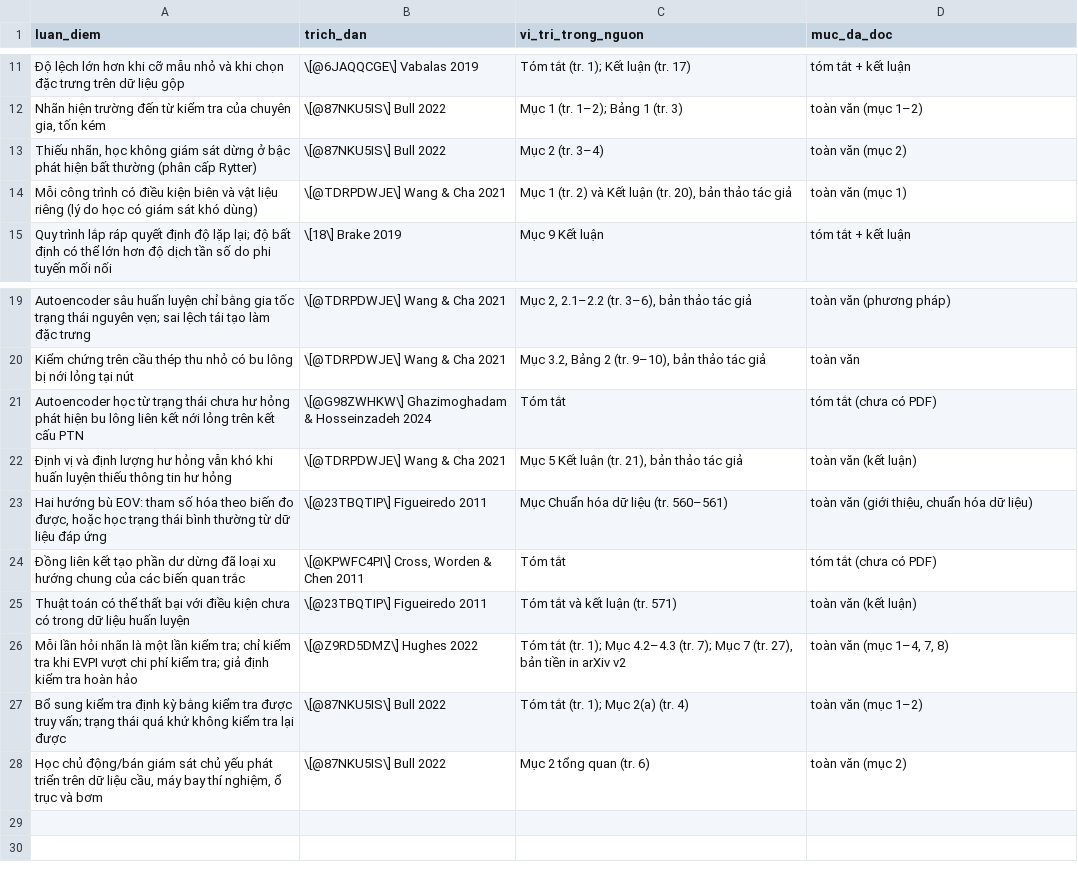
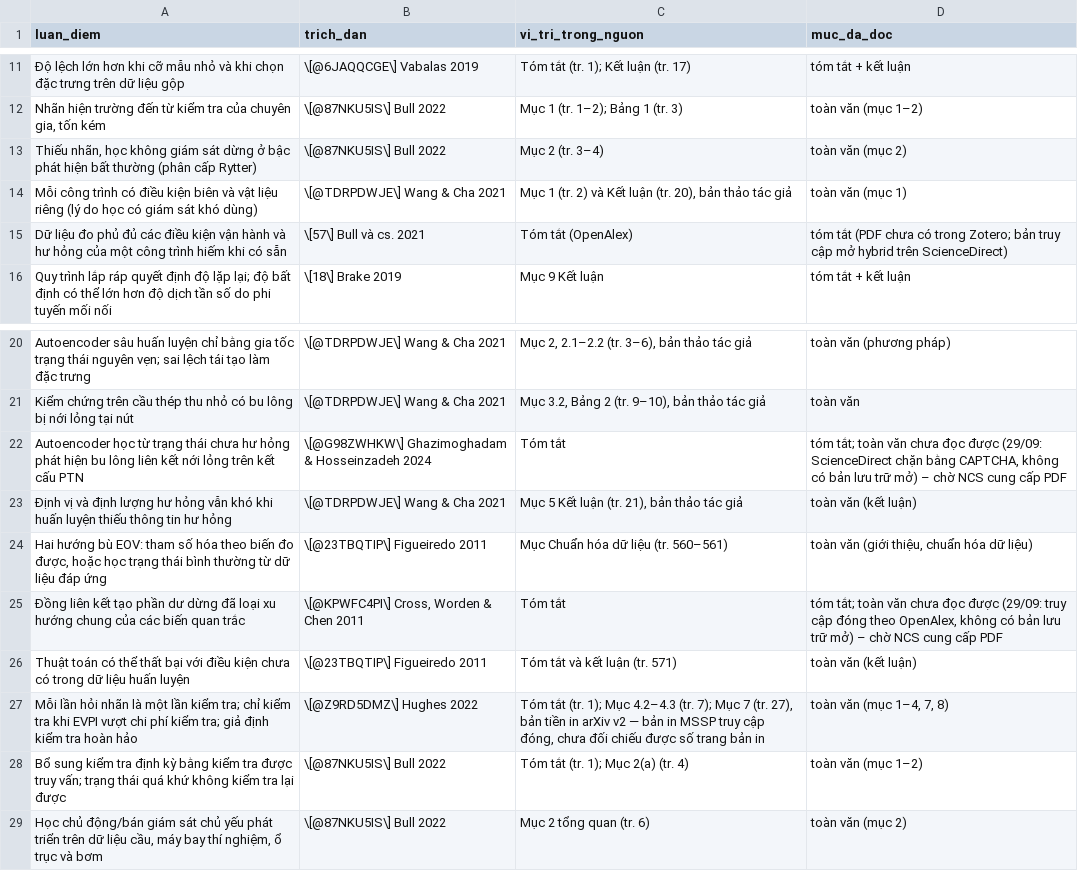
Before and after one commit to hchihan/PHD-DT-SHM-AI, a CSV file: 00_PHD_DT_STEEL_INSPECTION_2026_2029_LIMITED_FEM/01_LITERATURE_REVIEW/03_OUTPUTS/01_TIEU_LUAN_TONG_QUAN/revision/5_6A_luan_diem_nguon.csv, drawn as a sheet; only a part is shown, gaps mark what is left out.

```diff
--- a/00_PHD_DT_STEEL_INSPECTION_2026_2029_LIMITED_FEM/01_LITERATURE_REVIEW/03_OUTPUTS/01_TIEU_LUAN_TONG_QUAN/revision/5_6A_luan_diem_nguon.csv
+++ b/00_PHD_DT_STEEL_INSPECTION_2026_2029_LIMITED_FEM/01_LITERATURE_REVIEW/03_OUTPUTS/01_TIEU_LUAN_TONG_QUAN/revision/5_6A_luan_diem_nguon.csv
@@ -14,2 +14,3 @@ Thiếu nhãn, học không giám sát dừng ở bậc phát hiện bất thư
 Mỗi công trình có điều kiện biên và vật liệu riêng (lý do học có giám sát khó dùng)|\[@TDRPDWJE\] Wang & Cha 2021|Mục 1 (tr. 2) và Kết luận (tr. 20), bản thảo tác giả|toàn văn (mục 1)
+Dữ liệu đo phủ đủ các điều kiện vận hành và hư hỏng của một công trình hiếm khi có sẵn|\[57\] Bull và cs. 2021|Tóm tắt (OpenAlex)|tóm tắt (PDF chưa có trong Zotero; bản truy cập mở hybrid trên ScienceDirect)
 Quy trình lắp ráp quyết định độ lặp lại; độ bất định có thể lớn hơn độ dịch tần số do phi tuyến mối nối|\[18\] Brake 2019|Mục 9 Kết luận|tóm tắt + kết luận
@@ -20,8 +21,8 @@ Autoencoder sâu huấn luyện chỉ bằng gia tốc trạng thái nguyên v
 Kiểm chứng trên cầu thép thu nhỏ có bu lông bị nới lỏng tại nút|\[@TDRPDWJE\] Wang & Cha 2021|Mục 3.2, Bảng 2 (tr. 9–10), bản thảo tác giả|toàn văn
-Autoencoder học từ trạng thái chưa hư hỏng phát hiện bu lông liên kết nới lỏng trên kết cấu PTN|\[@G98ZWHKW\] Ghazimoghadam & Hosseinzadeh 2024|Tóm tắt|tóm tắt (chưa có PDF)
+Autoencoder học từ trạng thái chưa hư hỏng phát hiện bu lông liên kết nới lỏng trên kết cấu PTN|\[@G98ZWHKW\] Ghazimoghadam & Hosseinzadeh 2024|Tóm tắt|tóm tắt; toàn văn chưa đọc được (29/09: ScienceDirect chặn bằng CAPTCHA, không có bản lưu trữ mở) – chờ NCS cung cấp PDF
 Định vị và định lượng hư hỏng vẫn khó khi huấn luyện thiếu thông tin hư hỏng|\[@TDRPDWJE\] Wang & Cha 2021|Mục 5 Kết luận (tr. 21), bản thảo tác giả|toàn văn (kết luận)
 Hai hướng bù EOV: tham số hóa theo biến đo được, hoặc học trạng thái bình thường từ dữ liệu đáp ứng|\[@23TBQTIP\] Figueiredo 2011|Mục Chuẩn hóa dữ liệu (tr. 560–561)|toàn văn (giới thiệu, chuẩn hóa dữ liệu)
-Đồng liên kết tạo phần dư dừng đã loại xu hướng chung của các biến quan trắc|\[@KPWFC4PI\] Cross, Worden & Chen 2011|Tóm tắt|tóm tắt (chưa có PDF)
+Đồng liên kết tạo phần dư dừng đã loại xu hướng chung của các biến quan trắc|\[@KPWFC4PI\] Cross, Worden & Chen 2011|Tóm tắt|tóm tắt; toàn văn chưa đọc được (29/09: truy cập đóng theo OpenAlex, không có bản lưu trữ mở) – chờ NCS cung cấp PDF
 Thuật toán có thể thất bại với điều kiện chưa có trong dữ liệu huấn luyện|\[@23TBQTIP\] Figueiredo 2011|Tóm tắt và kết luận (tr. 571)|toàn văn (kết luận)
-Mỗi lần hỏi nhãn là một lần kiểm tra; chỉ kiểm tra khi EVPI vượt chi phí kiểm tra; giả định kiểm tra hoàn hảo|\[@Z9RD5DMZ\] Hughes 2022|Tóm tắt (tr. 1); Mục 4.2–4.3 (tr. 7); Mục 7 (tr. 27), bản tiền in arXiv v2|toàn văn (mục 1–4, 7, 8)
+Mỗi lần hỏi nhãn là một lần kiểm tra; chỉ kiểm tra khi EVPI vượt chi phí kiểm tra; giả định kiểm tra hoàn hảo|\[@Z9RD5DMZ\] Hughes 2022|Tóm tắt (tr. 1); Mục 4.2–4.3 (tr. 7); Mục 7 (tr. 27), bản tiền in arXiv v2 — bản in MSSP truy cập đóng, chưa đối chiếu được số trang bản in|toàn văn (mục 1–4, 7, 8)
 Bổ sung kiểm tra định kỳ bằng kiểm tra được truy vấn; trạng thái quá khứ không kiểm tra lại được|\[@87NKU5IS\] Bull 2022|Tóm tắt (tr. 1); Mục 2(a) (tr. 4)|toàn văn (mục 1–2)
```
Also changed, not shown: 11 other files.
